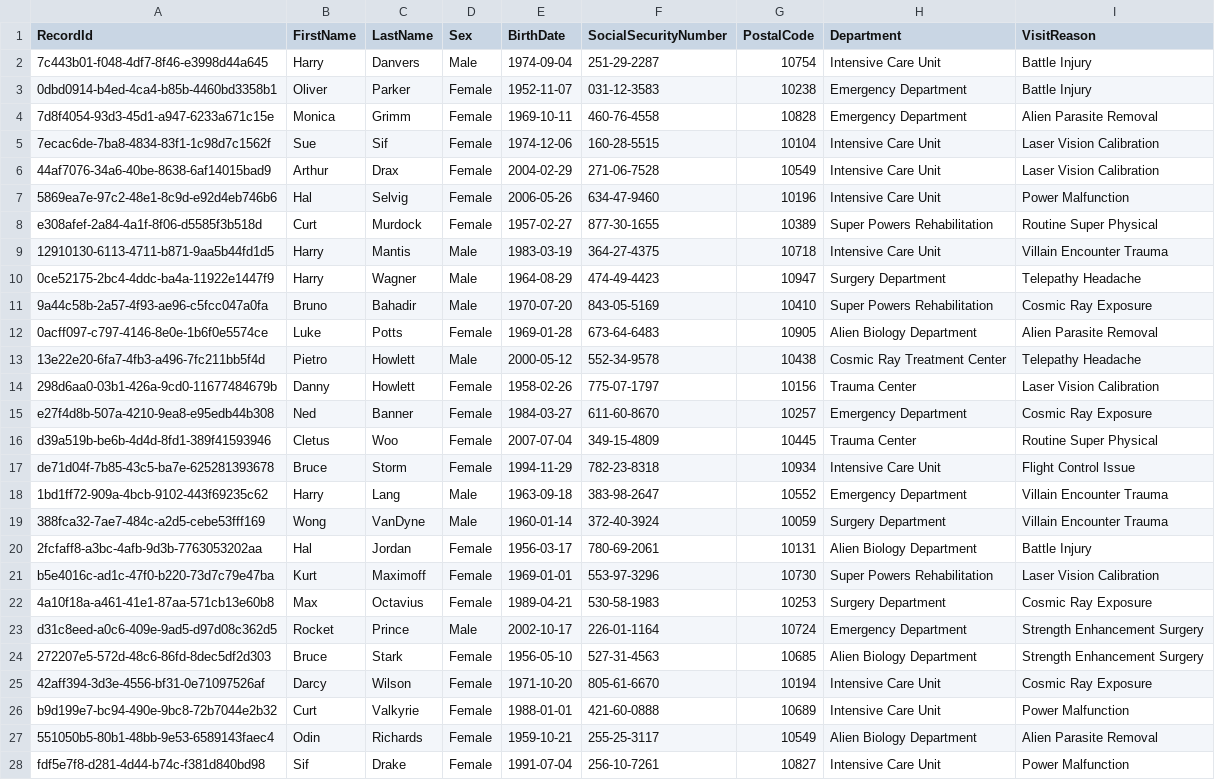
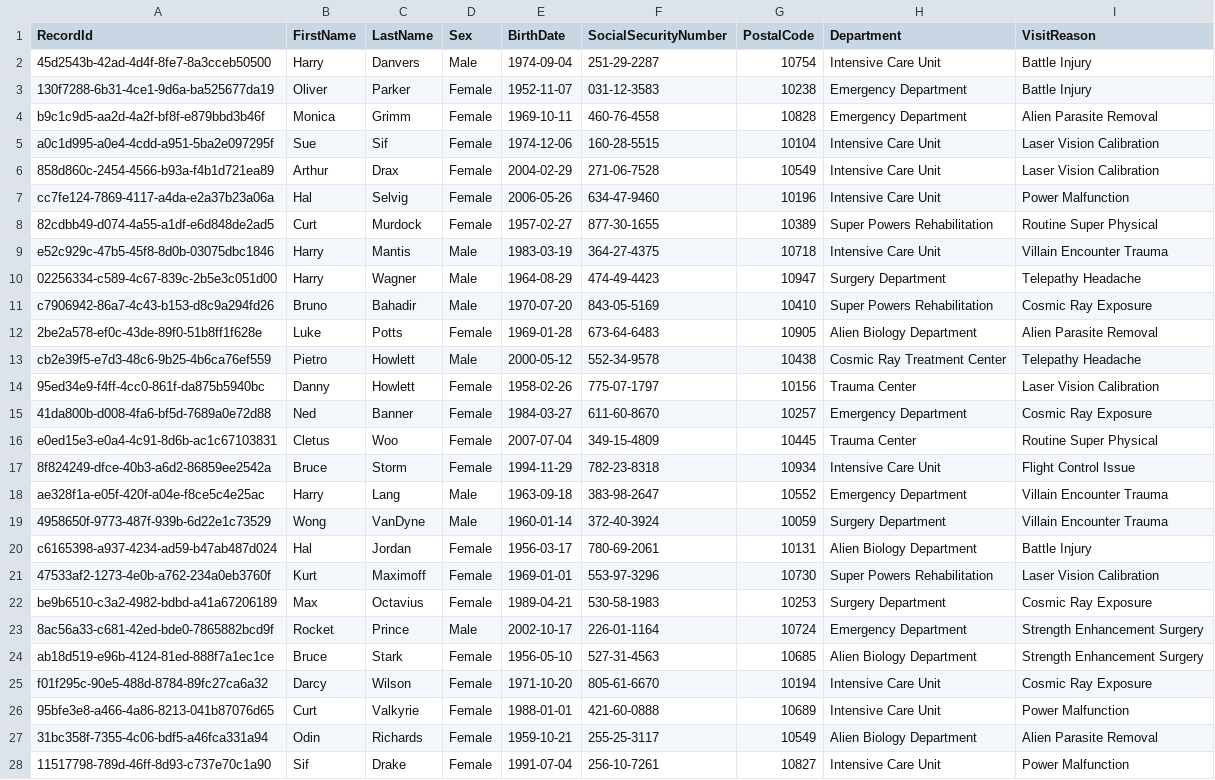
Before and after one commit to mattwise-42/OpenToken, a CSV file: demos/pprl-superhero-example/datasets/hospital_superhero_data.csv, drawn as a sheet; only a part is shown; the diff covers the shown part only; the diff names each change by its address in the sheet, - before the commit and + after, or states it on an @@ line.

```diff
--- a/demos/pprl-superhero-example/datasets/hospital_superhero_data.csv
+++ b/demos/pprl-superhero-example/datasets/hospital_superhero_data.csv
-A2 (RecordId): 7c443b01-f048-4df7-8f46-e3998d44a645
+A2 (RecordId): 45d2543b-42ad-4d4f-8fe7-8a3cceb50500
-A3 (RecordId): 0dbd0914-b4ed-4ca4-b85b-4460bd3358b1
+A3 (RecordId): 130f7288-6b31-4ce1-9d6a-ba525677da19
-A4 (RecordId): 7d8f4054-93d3-45d1-a947-6233a671c15e
+A4 (RecordId): b9c1c9d5-aa2d-4a2f-bf8f-e879bbd3b46f
-A5 (RecordId): 7ecac6de-7ba8-4834-83f1-1c98d7c1562f
+A5 (RecordId): a0c1d995-a0e4-4cdd-a951-5ba2e097295f
-A6 (RecordId): 44af7076-34a6-40be-8638-6af14015bad9
+A6 (RecordId): 858d860c-2454-4566-b93a-f4b1d721ea89
-A7 (RecordId): 5869ea7e-97c2-48e1-8c9d-e92d4eb746b6
+A7 (RecordId): cc7fe124-7869-4117-a4da-e2a37b23a06a
-A8 (RecordId): e308afef-2a84-4a1f-8f06-d5585f3b518d
+A8 (RecordId): 82cdbb49-d074-4a55-a1df-e6d848de2ad5
-A9 (RecordId): 12910130-6113-4711-b871-9aa5b44fd1d5
+A9 (RecordId): e52c929c-47b5-45f8-8d0b-03075dbc1846
-A10 (RecordId): 0ce52175-2bc4-4ddc-ba4a-11922e1447f9
+A10 (RecordId): 02256334-c589-4c67-839c-2b5e3c051d00
-A11 (RecordId): 9a44c58b-2a57-4f93-ae96-c5fcc047a0fa
+A11 (RecordId): c7906942-86a7-4c43-b153-d8c9a294fd26
-A12 (RecordId): 0acff097-c797-4146-8e0e-1b6f0e5574ce
+A12 (RecordId): 2be2a578-ef0c-43de-89f0-51b8ff1f628e
-A13 (RecordId): 13e22e20-6fa7-4fb3-a496-7fc211bb5f4d
+A13 (RecordId): cb2e39f5-e7d3-48c6-9b25-4b6ca76ef559
-A14 (RecordId): 298d6aa0-03b1-426a-9cd0-11677484679b
+A14 (RecordId): 95ed34e9-f4ff-4cc0-861f-da875b5940bc
-A15 (RecordId): e27f4d8b-507a-4210-9ea8-e95edb44b308
+A15 (RecordId): 41da800b-d008-4fa6-bf5d-7689a0e72d88
-A16 (RecordId): d39a519b-be6b-4d4d-8fd1-389f41593946
+A16 (RecordId): e0ed15e3-e0a4-4c91-8d6b-ac1c67103831
-A17 (RecordId): de71d04f-7b85-43c5-ba7e-625281393678
+A17 (RecordId): 8f824249-dfce-40b3-a6d2-86859ee2542a
-A18 (RecordId): 1bd1ff72-909a-4bcb-9102-443f69235c62
+A18 (RecordId): ae328f1a-e05f-420f-a04e-f8ce5c4e25ac
-A19 (RecordId): 388fca32-7ae7-484c-a2d5-cebe53fff169
+A19 (RecordId): 4958650f-9773-487f-939b-6d22e1c73529
-A20 (RecordId): 2fcfaff8-a3bc-4afb-9d3b-7763053202aa
+A20 (RecordId): c6165398-a937-4234-ad59-b47ab487d024
-A21 (RecordId): b5e4016c-ad1c-47f0-b220-73d7c79e47ba
+A21 (RecordId): 47533af2-1273-4e0b-a762-234a0eb3760f
-A22 (RecordId): 4a10f18a-a461-41e1-87aa-571cb13e60b8
+A22 (RecordId): be9b6510-c3a2-4982-bdbd-a41a67206189
-A23 (RecordId): d31c8eed-a0c6-409e-9ad5-d97d08c362d5
+A23 (RecordId): 8ac56a33-c681-42ed-bde0-7865882bcd9f
-A24 (RecordId): 272207e5-572d-48c6-86fd-8dec5df2d303
+A24 (RecordId): ab18d519-e96b-4124-81ed-888f7a1ec1ce
-A25 (RecordId): 42aff394-3d3e-4556-bf31-0e71097526af
+A25 (RecordId): f01f295c-90e5-488d-8784-89fc27ca6a32
-A26 (RecordId): b9d199e7-bc94-490e-9bc8-72b7044e2b32
+A26 (RecordId): 95bfe3e8-a466-4a86-8213-041b87076d65
-A27 (RecordId): 551050b5-80b1-48bb-9e53-6589143faec4
+A27 (RecordId): 31bc358f-7355-4c06-bdf5-a46fca331a94
-A28 (RecordId): fdf5e7f8-d281-4d44-b74c-f381d840bd98
+A28 (RecordId): 11517798-789d-46ff-8d93-c737e70c1a90
```
Also changed, not shown: 73 edited cells elsewhere in this file, demos/pprl-superhero-example/datasets/pharmacy_superhero_data.csv, demos/pprl-superhero-example/outputs/hospital_tokens.csv, 6 other files.
